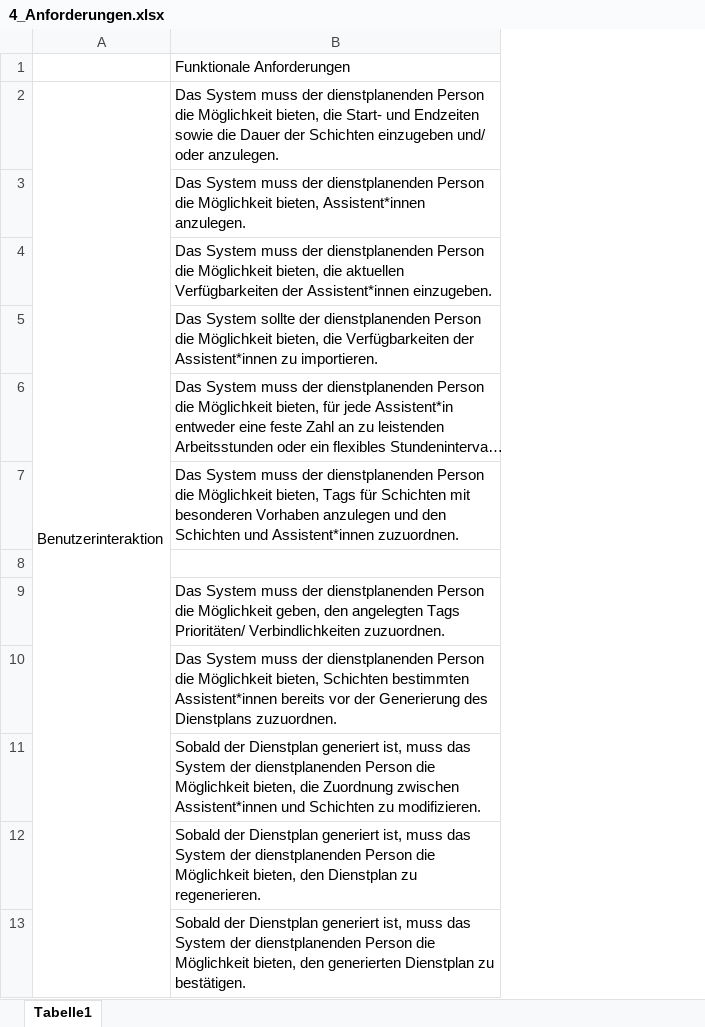
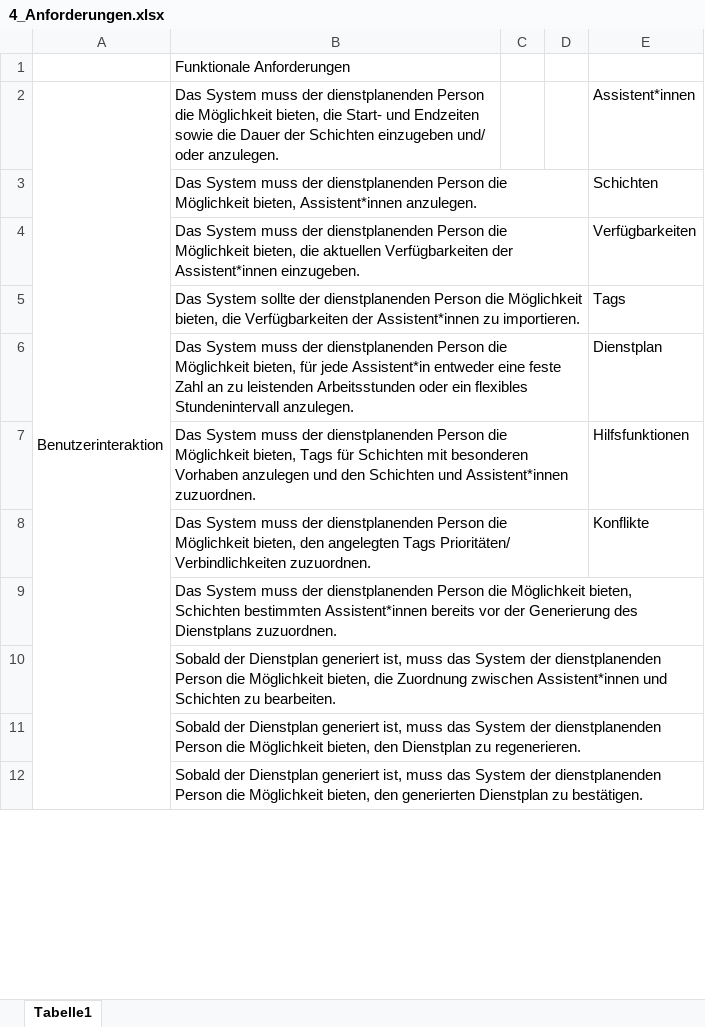
Before and after one commit to annikalenneper/praxisprojekt_mi_bachelor_SoSe24, an Excel workbook: 4_Entwurf/4_Anforderungen.xlsx, sheet Tabelle1, drawn as a sheet; only a part is shown; long unchanged cells end in …; values as stored, in another font and other column widths than the file's, no cell formats; removed rows and columns are numbered as before the commit, all else as after; the diff names each change by its address in the sheet, - before the commit and + after, or states it on an @@ line.

Commit message:
colored requirements according to system entities/ corresponding topics for organization

```diff
--- a/4_Entwurf/4_Anforderungen.xlsx (sheet Tabelle1)
+++ b/4_Entwurf/4_Anforderungen.xlsx (sheet Tabelle1)
+column C, empty
+column D, empty
+column E, rows 2-8: Assistent*innen | Schichten | Verfügbarkeiten | Tags | Dienstplan | Hilfsfunktionen | Konflikte
-row 8: (empty)
-B8: …die Möglichkeit geben, den angelegten…
+B8: …die Möglichkeit bieten, den angelegten…
-B10: …Schichten zu modifizieren.
+B10: …Schichten zu bearbeiten.
```
Also changed, not shown: cell formats.
